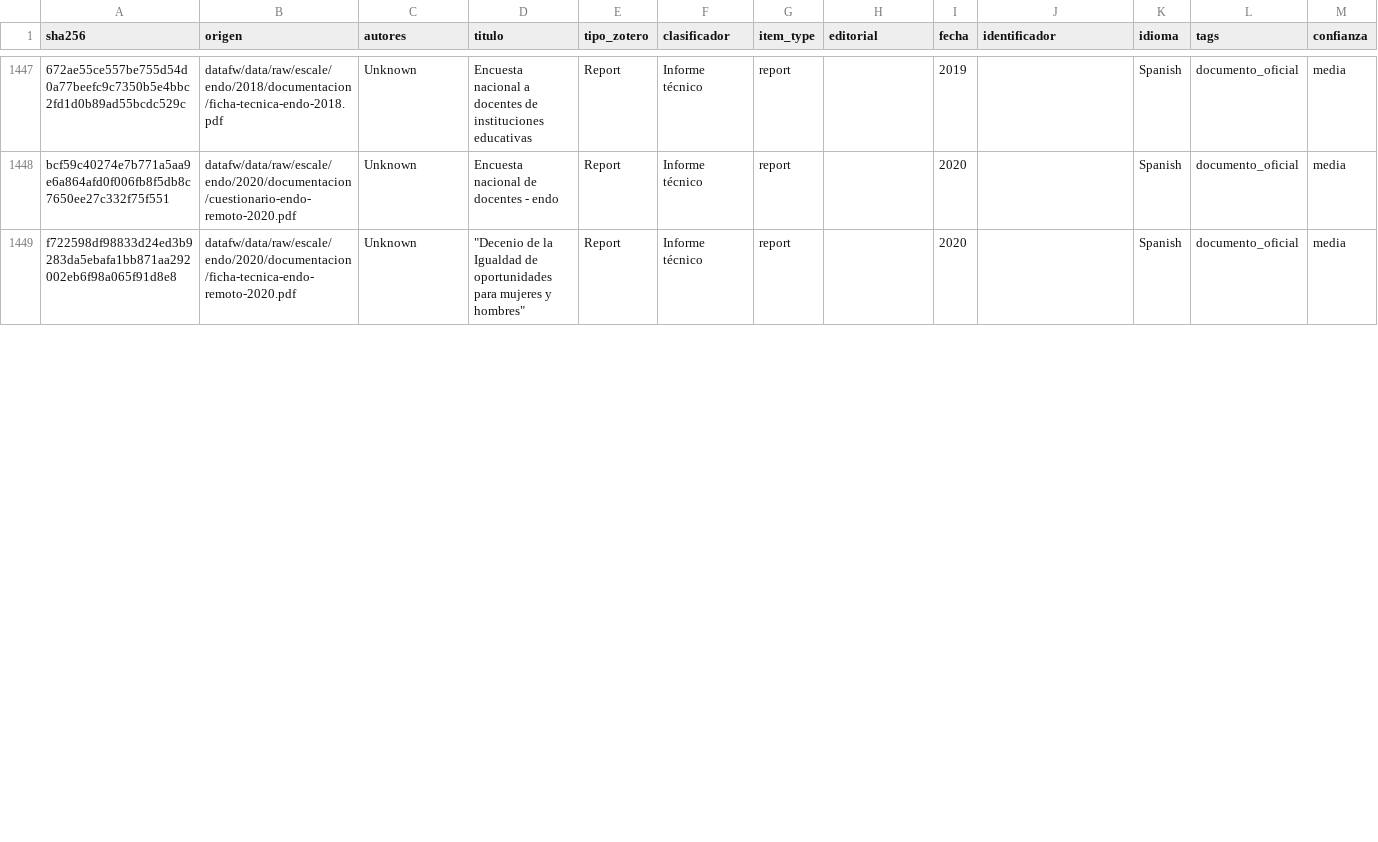
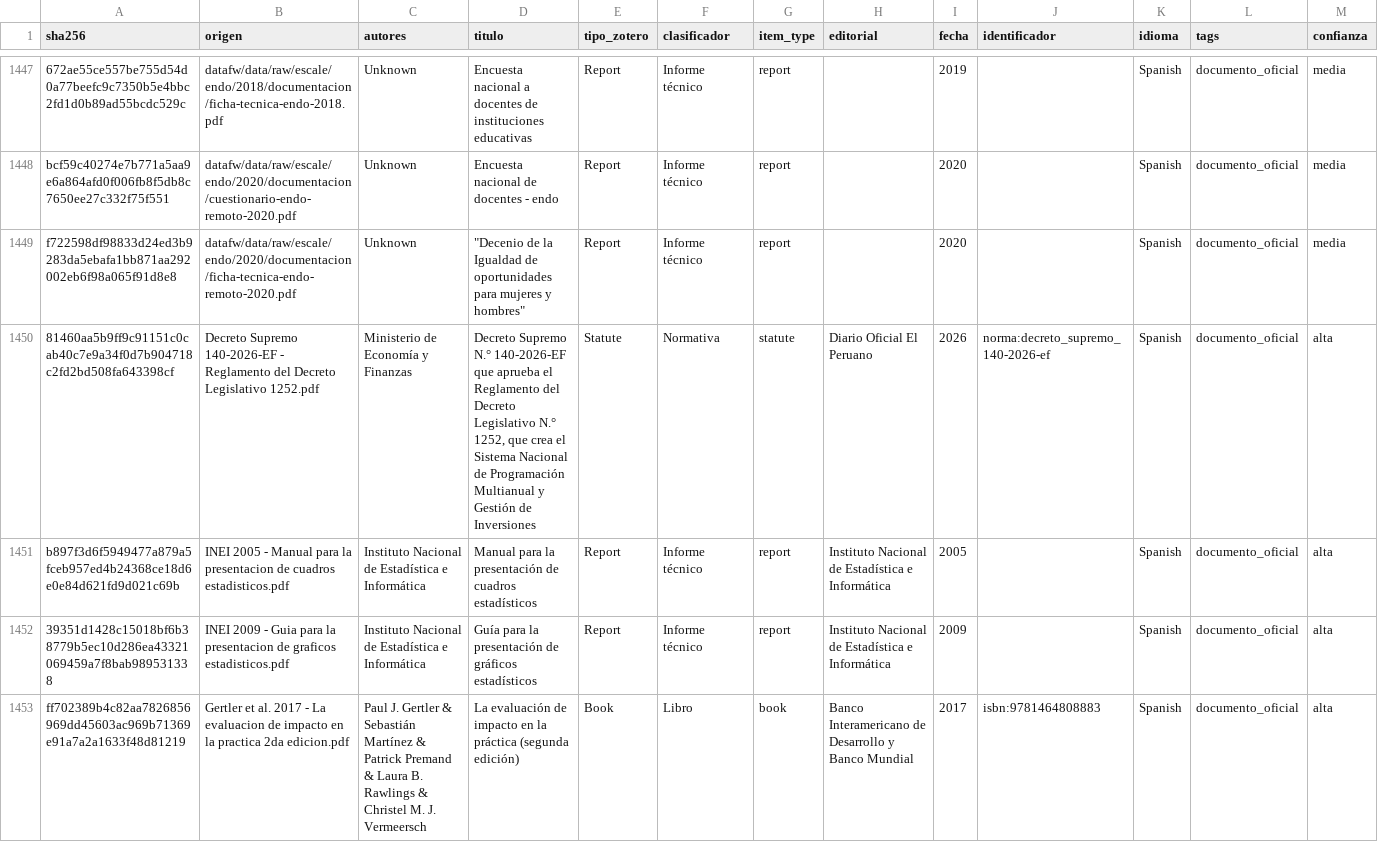
Before and after one commit to achalmed/scripts_for_calibre, a TSV file: ingesta/pendientes.tsv, drawn as a sheet; only a part is shown, gaps mark what is left out; rows hold the shown columns only; the diff covers the shown part only; the diff names each change by its address in the sheet, - before the commit and + after, or states it on an @@ line.

```diff
--- a/ingesta/pendientes.tsv
+++ b/ingesta/pendientes.tsv
+row 1450: 81460aa5b9ff9c91151c0cab40c7e9a34f0d7b904718c2fd2bd508fa643398cf | Decreto Supremo 140-2026-EF - Reglamento del Decreto Legislativo 1252.pdf | Ministerio de Economía y Finanzas | Decreto Supremo N.° 140-2026-EF que aprueba el Reglamento del Decreto Legislativo N.° 1252, que crea el Sistema Nacional de Programación Multianual y Gestión de Inversiones | Statute | Normativa | statute | Diario Oficial El Peruano | 2026 | norma:decreto_supremo_140-2026-ef | Spanish | documento_oficial | alta
+row 1451: b897f3d6f5949477a879a5fceb957ed4b24368ce18d6e0e84d621fd9d021c69b | INEI 2005 - Manual para la presentacion de cuadros estadisticos.pdf | Instituto Nacional de Estadística e Informática | Manual para la presentación de cuadros estadísticos | Report | Informe técnico | report | Instituto Nacional de Estadística e Informática | 2005 |  | Spanish | documento_oficial | alta
+row 1452: 39351d1428c15018bf6b38779b5ec10d286ea43321069459a7f8bab989531338 | INEI 2009 - Guia para la presentacion de graficos estadisticos.pdf | Instituto Nacional de Estadística e Informática | Guía para la presentación de gráficos estadísticos | Report | Informe técnico | report | Instituto Nacional de Estadística e Informática | 2009 |  | Spanish | documento_oficial | alta
+row 1453: ff702389b4c82aa7826856969dd45603ac969b71369e91a7a2a1633f48d81219 | Gertler et al. 2017 - La evaluacion de impacto en la practica 2da edicion.pdf | Paul J. Gertler & Sebastián Martínez & Patrick Premand & Laura B. Rawlings & Christel M. J. Vermeersch | La evaluación de impacto en la práctica (segunda edición) | Book | Libro | book | Banco Interamericano de Desarrollo y Banco Mundial | 2017 | isbn:9781464808883 | Spanish | documento_oficial | alta
```
Also changed, not shown: 2 added rows and 15 edited cells elsewhere in this file, catalogacion/resumen_catalogacion.tsv, fuentes_descargadas.tsv, 9 other files.
